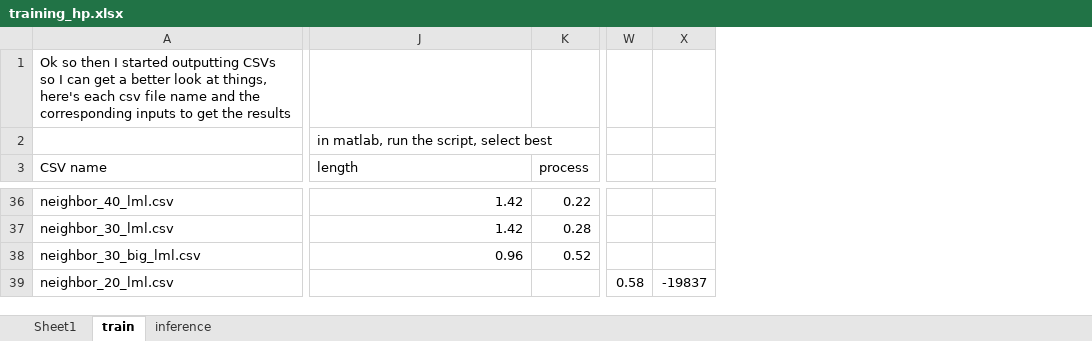
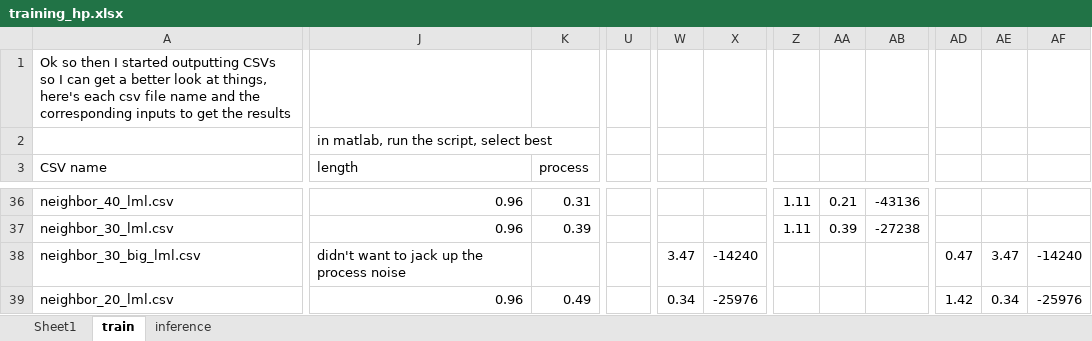
Before and after one commit to PhilParisi/gpr_ms_thesis, an Excel workbook: post_processing/training_hp.xlsx, sheet train, drawn as a sheet; only a part is shown, gaps mark what is left out; values as stored, in another font and other column widths than the file's, no cell formats; removed rows and columns are numbered as before the commit, all else as after; the diff covers the shown part only; the diff names each change by its address in the sheet, - before the commit and + after, or states it on an @@ line.

Commit message:
minor updates and trainig

```diff
--- a/post_processing/training_hp.xlsx (sheet train)
+++ b/post_processing/training_hp.xlsx (sheet train)
+column U, empty
-column W, row 39: 0.58
-column X, row 39: -19837
+column W, rows 38-39: 3.47 | 0.34
+column X, rows 38-39: -14240 | -25976
+column Z, rows 36-37: 1.11 | 1.11
+column AA, rows 36-37: 0.21 | 0.39
+column AB, rows 36-37: -43136 | -27238
+column AD, rows 38-39: 0.47 | 1.42
+column AE, rows 38-39: 3.47 | 0.34
+column AF, rows 38-39: -14240 | -25976
-J36:J37 (length): 1.42
+J36:J37 (length): 0.96
-K36 (process): 0.22
+K36 (process): 0.31
-K37 (process): 0.28
+K37 (process): 0.39
-J38 (length): 0.96
+J38 (length): didn't want to jack up the process noise
-K38 (process): 0.52
+K38 (process): (empty)
-J39 (length): (empty)
+J39 (length): 0.96
-K39 (process): (empty)
+K39 (process): 0.49
```
Also changed, not shown: 2 added columns, 1 removed column and 181 edited cells elsewhere in this sheet, sheet inference, cell formats, 1 other file.
